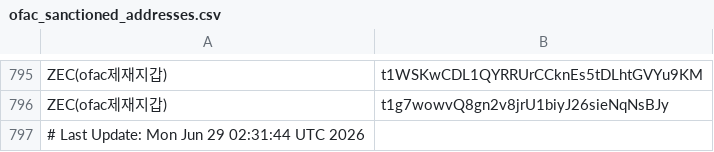
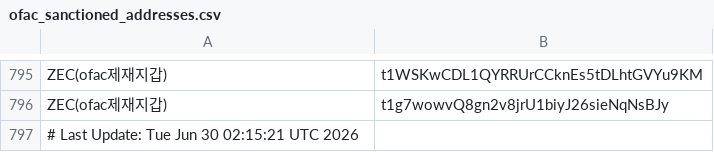
Before and after one commit to kuyongjin/blacklist-wallet-daily-check, a CSV file: ofac_sanctioned_addresses.csv, drawn as a sheet; only a part is shown, gaps mark what is left out.

```diff
--- a/ofac_sanctioned_addresses.csv
+++ b/ofac_sanctioned_addresses.csv
@@ -796,2 +796,2 @@ ZEC(ofac제재지갑),t1WSKwCDL1QYRRUrCCknEs5tDLhtGVYu9KM
 ZEC(ofac제재지갑),t1g7wowvQ8gn2v8jrU1biyJ26sieNqNsBJy
-# Last Update: Mon Jun 29 02:31:44 UTC 2026
+# Last Update: Tue Jun 30 02:15:21 UTC 2026
```
Also changed, not shown: opensanctions_addresses.csv.
